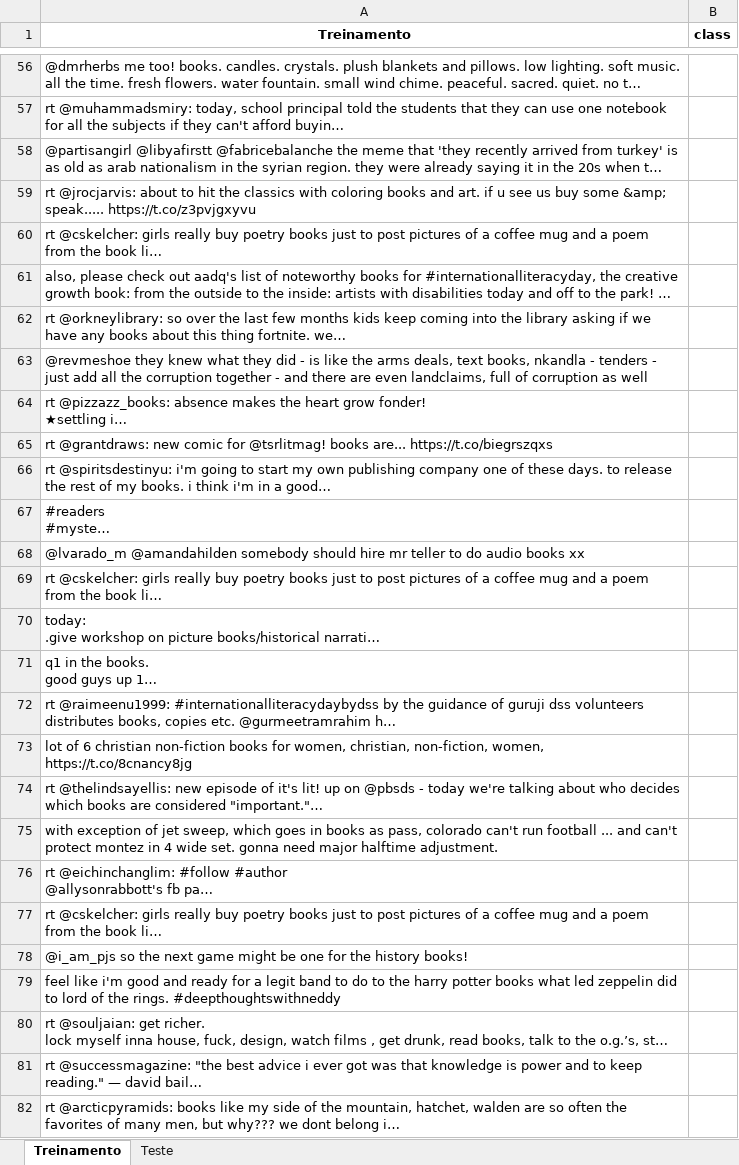
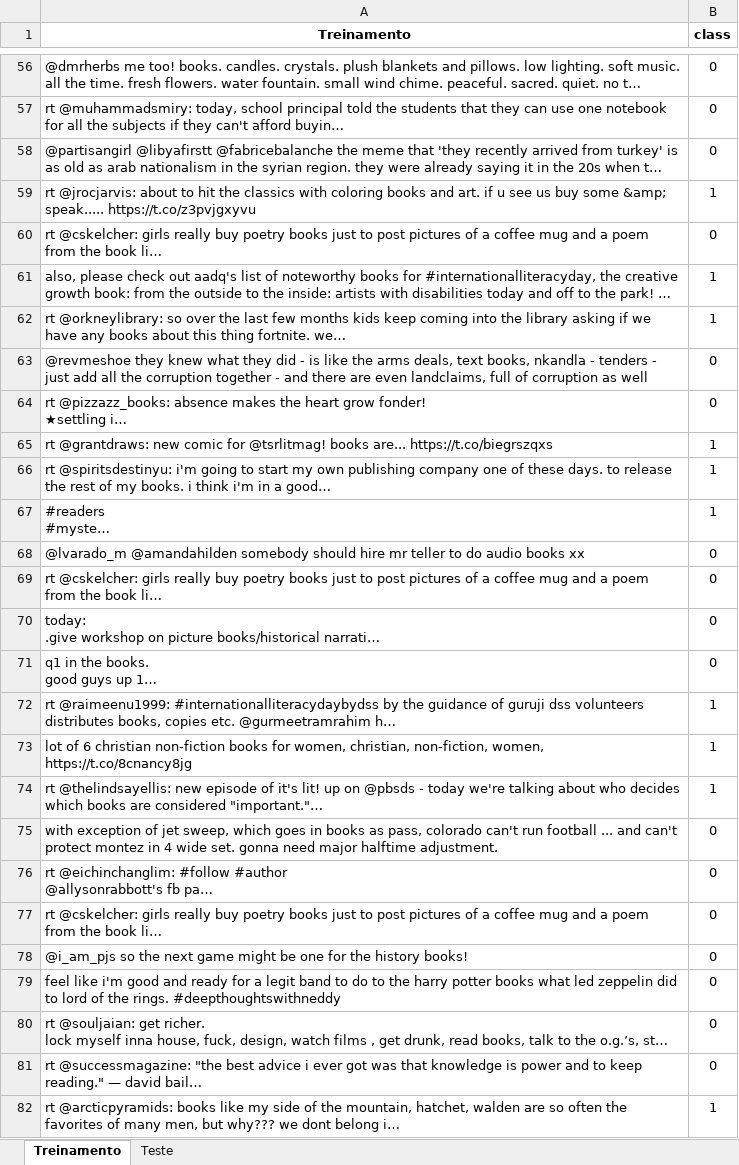
Before and after one commit to fontes99/C-Dados-P2, an Excel workbook: tweets_Books_201809082055.xlsx, sheet Treinamento, drawn as a sheet; only a part is shown, gaps mark what is left out; long unchanged cells end in …; values as stored, in another font and other column widths than the file's, no borders; the diff covers the shown part only; the diff names each change by its address in the sheet, - before the commit and + after, or states it on an @@ line.

```diff
--- a/tweets_Books_201809082055.xlsx (sheet Treinamento)
+++ b/tweets_Books_201809082055.xlsx (sheet Treinamento)
-B56:B58 (class): (empty)
+B56:B58 (class): 0
-B59 (class): (empty)
+B59 (class): 1
-B60 (class): (empty)
+B60 (class): 0
-B61:B62 (class): (empty)
+B61:B62 (class): 1
-B63:B64 (class): (empty)
+B63:B64 (class): 0
-B65:B67 (class): (empty)
+B65:B67 (class): 1
-B68:B71 (class): (empty)
+B68:B71 (class): 0
-B72:B74 (class): (empty)
+B72:B74 (class): 1
-B75:B81 (class): (empty)
+B75:B81 (class): 0
-B82 (class): (empty)
+B82 (class): 1
```
Also changed, not shown: 122 edited cells elsewhere in this sheet.
